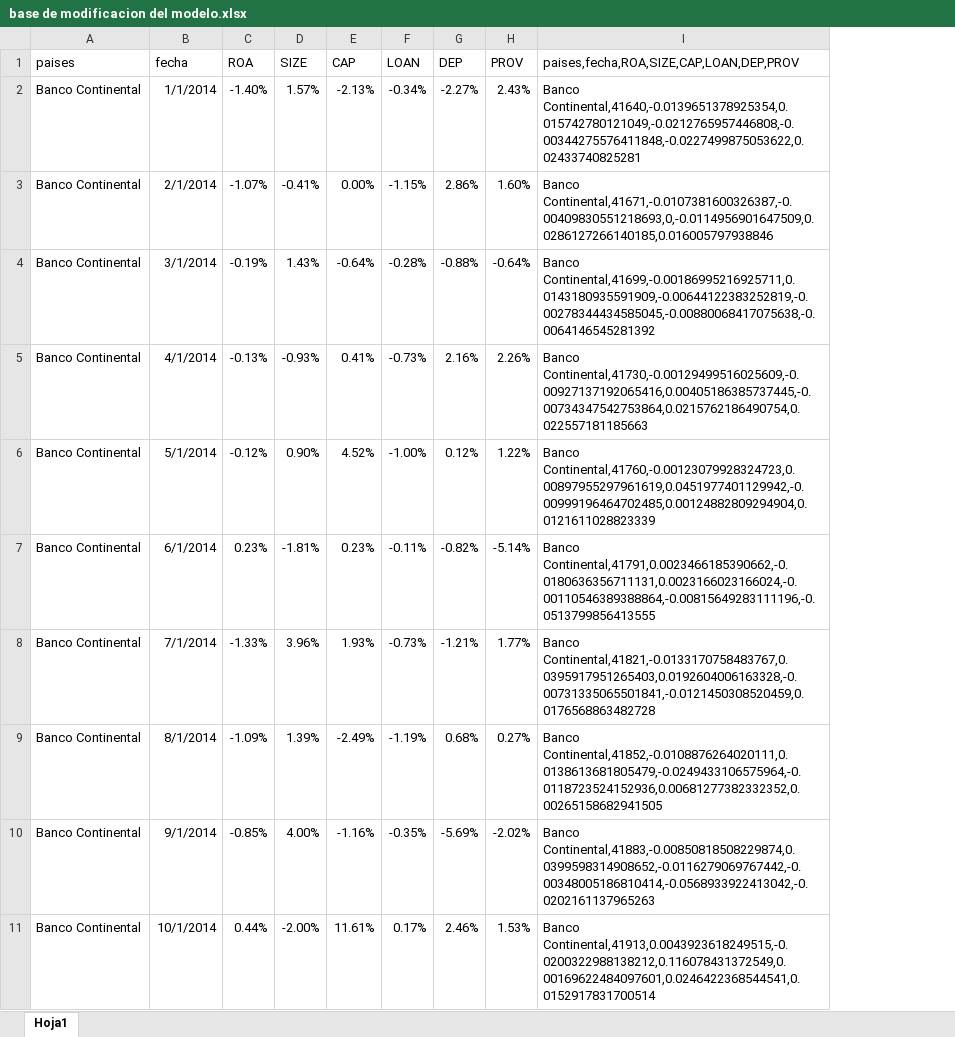
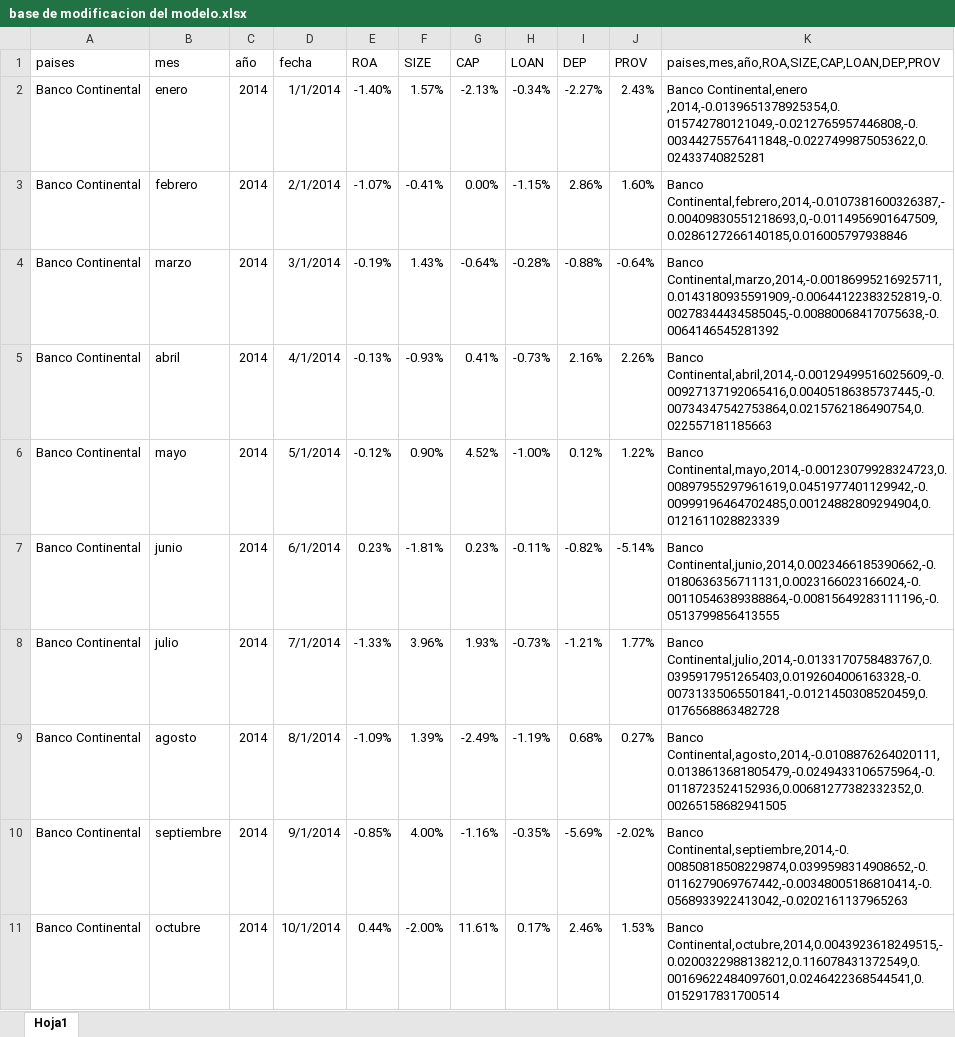
Before and after one commit to JeancarloGeldres/Analysis-Factors-Interns-, an Excel workbook: data/base de modificacion del modelo.xlsx, sheet Hoja1, drawn as a sheet; only a part is shown; values as stored, in another font and other column widths than the file's, no borders; removed rows and columns are numbered as before the commit, all else as after; the diff names each change by its address in the sheet, - before the commit and + after, or states it on an @@ line.

```diff
--- a/data/base de modificacion del modelo.xlsx (sheet Hoja1)
+++ b/data/base de modificacion del modelo.xlsx (sheet Hoja1)
+column B (mes), rows 2-11: enero | febrero | marzo | abril | mayo | junio | julio | agosto | septiembre | octubre
+column C (año), rows 2-11: all 2014
-column I, rows 1-11: paises,fecha,ROA,SIZE,CAP,LOAN,DEP,PROV | Banco Continental,41640,-0.0139651378925354,0.015742780121049,-0.0212765957446808,-0.00344275576411848,-0.0227499875053622,0.02433740825281 | Banco Continental,41671,-0.0107381600326387,-0.00409830551218693,0,-0.0114956901647509,0.0286127266140185,0.016005797938846 | Banco Continental,41699,-0.00186995216925711,0.0143180935591909,-0.00644122383252819,-0.00278344434585045,-0.00880068417075638,-0.0064146545281392 | Banco Continental,41730,-0.00129499516025609,-0.00927137192065416,0.00405186385737445,-0.00734347542753864,0.0215762186490754,0.022557181185663 | Banco Continental,41760,-0.00123079928324723,0.00897955297961619,0.0451977401129942,-0.00999196464702485,0.00124882809294904,0.0121611028823339 | Banco Continental,41791,0.0023466185390662,-0.0180636356711131,0.0023166023166024,-0.00110546389388864,-0.00815649283111196,-0.0513799856413555 | Banco Continental,41821,-0.0133170758483767,0.0395917951265403,0.0192604006163328,-0.00731335065501841,-0.0121450308520459,0.0176568863482728 | Banco Continental,41852,-0.0108876264020111,0.0138613681805479,-0.0249433106575964,-0.0118723524152936,0.00681277382332352,0.00265158682941505 | Banco Continental,41883,-0.00850818508229874,0.0399598314908652,-0.0116279069767442,-0.00348005186810414,-0.0568933922413042,-0.0202161137965263 | Banco Continental,41913,0.0043923618249515,-0.0200322988138212,0.116078431372549,0.00169622484097601,0.0246422368544541,0.0152917831700514
+column K, rows 1-11: paises,mes,año,ROA,SIZE,CAP,LOAN,DEP,PROV | Banco Continental,enero ,2014,-0.0139651378925354,0.015742780121049,-0.0212765957446808,-0.00344275576411848,-0.0227499875053622,0.02433740825281 | Banco Continental,febrero,2014,-0.0107381600326387,-0.00409830551218693,0,-0.0114956901647509,0.0286127266140185,0.016005797938846 | Banco Continental,marzo,2014,-0.00186995216925711,0.0143180935591909,-0.00644122383252819,-0.00278344434585045,-0.00880068417075638,-0.0064146545281392 | Banco Continental,abril,2014,-0.00129499516025609,-0.00927137192065416,0.00405186385737445,-0.00734347542753864,0.0215762186490754,0.022557181185663 | Banco Continental,mayo,2014,-0.00123079928324723,0.00897955297961619,0.0451977401129942,-0.00999196464702485,0.00124882809294904,0.0121611028823339 | Banco Continental,junio,2014,0.0023466185390662,-0.0180636356711131,0.0023166023166024,-0.00110546389388864,-0.00815649283111196,-0.0513799856413555 | Banco Continental,julio,2014,-0.0133170758483767,0.0395917951265403,0.0192604006163328,-0.00731335065501841,-0.0121450308520459,0.0176568863482728 | Banco Continental,agosto,2014,-0.0108876264020111,0.0138613681805479,-0.0249433106575964,-0.0118723524152936,0.00681277382332352,0.00265158682941505 | Banco Continental,septiembre,2014,-0.00850818508229874,0.0399598314908652,-0.0116279069767442,-0.00348005186810414,-0.0568933922413042,-0.0202161137965263 | Banco Continental,octubre,2014,0.0043923618249515,-0.0200322988138212,0.116078431372549,0.00169622484097601,0.0246422368544541,0.0152917831700514
```
Also changed, not shown: 1 other file.
